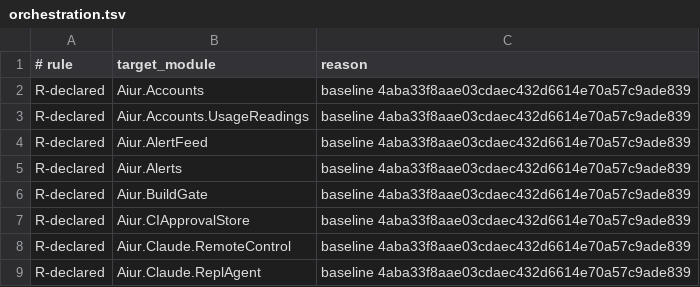
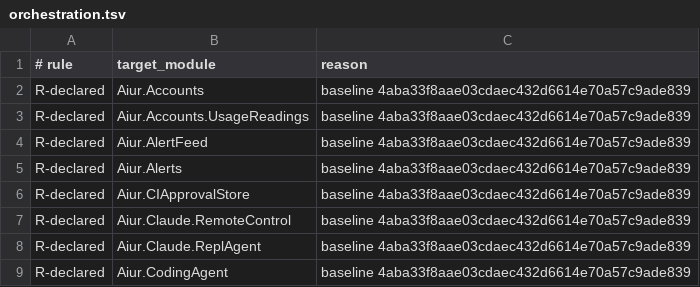
Before and after one commit to aiur-team/aiur, a TSV file: scripts/components/allowlist/orchestration.tsv, drawn as a sheet; only a part is shown; the shorter side is filled out with more unchanged rows.

Commit message:
Gate dispatch on CPU pressure

```diff
--- a/scripts/components/allowlist/orchestration.tsv
+++ b/scripts/components/allowlist/orchestration.tsv
@@ -5,3 +5,2 @@ R-declared	Aiur.AlertFeed	baseline 4aba33f8aae03cdaec432d6614e70a57c9ade839
 R-declared	Aiur.Alerts	baseline 4aba33f8aae03cdaec432d6614e70a57c9ade839
-R-declared	Aiur.BuildGate	baseline 4aba33f8aae03cdaec432d6614e70a57c9ade839
 R-declared	Aiur.CIApprovalStore	baseline 4aba33f8aae03cdaec432d6614e70a57c9ade839
```
Also changed, not shown: 31 other files.
